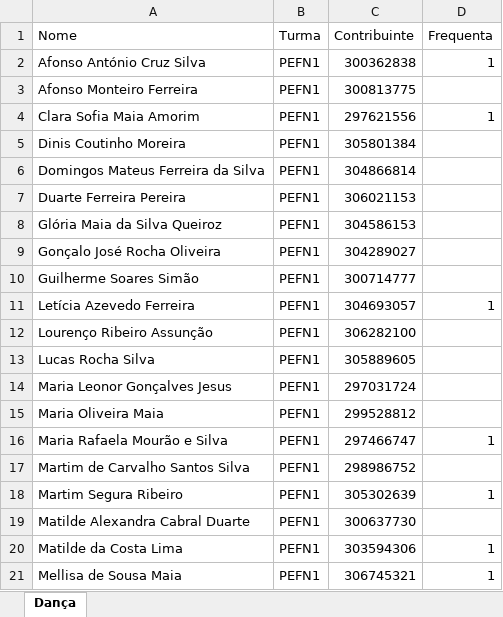
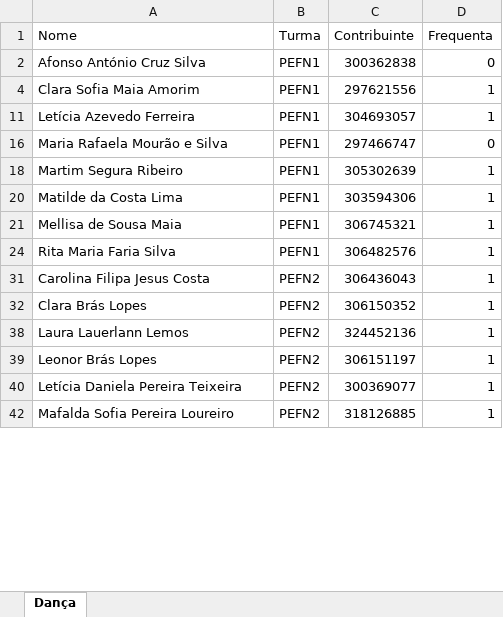
Before and after one commit to Boliveira2/School, an Excel workbook: GestorReceitas/Dezembro/Danca.xlsx, sheet Dança, drawn as a sheet; only a part is shown; the shorter side is filled out with more unchanged rows; values as stored, in another font and other column widths than the file's, no borders; charts and pictures not drawn; the diff covers the shown part only; the diff names each change by its address in the sheet, - before the commit and + after, or states it on an @@ line.

```diff
--- a/GestorReceitas/Dezembro/Danca.xlsx (sheet Dança)
+++ b/GestorReceitas/Dezembro/Danca.xlsx (sheet Dança)
-D2 (Frequenta): 1
+D2 (Frequenta): 0
@@ row 3 hidden: Afonso Monteiro Ferreira | PEFN1 | 300813775 @@
@@ row 5 hidden: Dinis Coutinho Moreira | PEFN1 | 305801384 @@
@@ row 6 hidden: Domingos Mateus Ferreira da Silva | PEFN1 | 304866814 @@
@@ row 7 hidden: Duarte Ferreira Pereira | PEFN1 | 306021153 @@
@@ row 8 hidden: Glória Maia da Silva Queiroz | PEFN1 | 304586153 @@
@@ row 9 hidden: Gonçalo José Rocha Oliveira | PEFN1 | 304289027 @@
@@ row 10 hidden: Guilherme Soares Simão | PEFN1 | 300714777 @@
@@ row 12 hidden: Lourenço Ribeiro Assunção | PEFN1 | 306282100 @@
@@ row 13 hidden: Lucas Rocha Silva | PEFN1 | 305889605 @@
@@ row 14 hidden: Maria Leonor Gonçalves Jesus | PEFN1 | 297031724 @@
@@ row 15 hidden: Maria Oliveira Maia | PEFN1 | 299528812 @@
-D16 (Frequenta): 1
+D16 (Frequenta): 0
@@ row 17 hidden: Martim de Carvalho Santos Silva | PEFN1 | 298986752 @@
@@ row 19 hidden: Matilde Alexandra Cabral Duarte | PEFN1 | 300637730 @@
```
Also changed, not shown: 104 hidden or unhidden rows and 3 edited cells elsewhere in this sheet, charts or pictures, GestorReceitas/Dezembro/Lanche.xlsx, GestorReceitas/InputFiles/entradas.xlsx, 12 other files.
